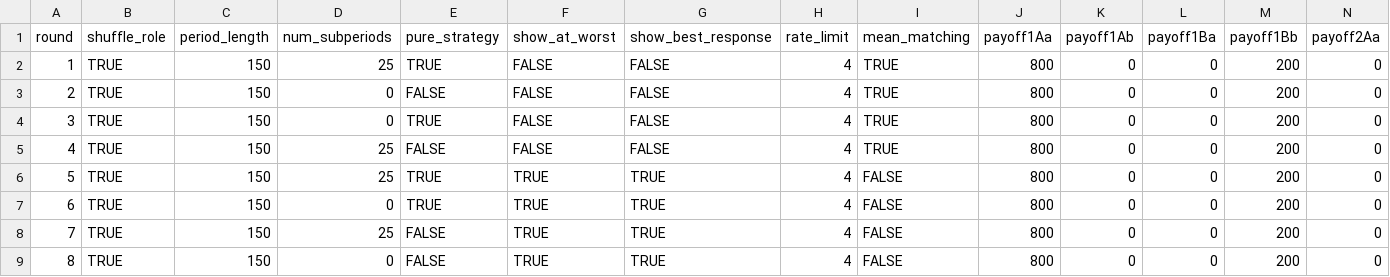
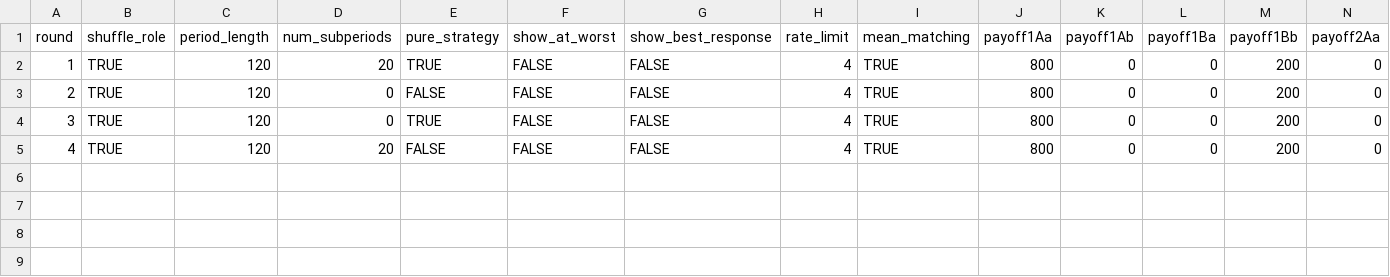
Before and after one commit to fenixzhao1/bimatrix, a CSV file: configs/demo.csv, drawn as a sheet; only a part is shown; rows hold the shown columns only; the diff names each change by its address in the sheet, - before the commit and + after, or states it on an @@ line.

Commit message:
Update demo.csv

```diff
--- a/configs/demo.csv
+++ b/configs/demo.csv
-C2:C5 (period_length): 150
+C2:C5 (period_length): 120
-D2 (num_subperiods): 25
+D2 (num_subperiods): 20
-D5 (num_subperiods): 25
+D5 (num_subperiods): 20
-row 6: 5 | TRUE | 150 | 25 | TRUE | TRUE | TRUE | 4 | FALSE | 800 | 0 | 0 | 200 | 0
-row 7: 6 | TRUE | 150 | 0 | TRUE | TRUE | TRUE | 4 | FALSE | 800 | 0 | 0 | 200 | 0
-row 8: 7 | TRUE | 150 | 25 | FALSE | TRUE | TRUE | 4 | FALSE | 800 | 0 | 0 | 200 | 0
-row 9: 8 | TRUE | 150 | 0 | FALSE | TRUE | TRUE | 4 | FALSE | 800 | 0 | 0 | 200 | 0
```
